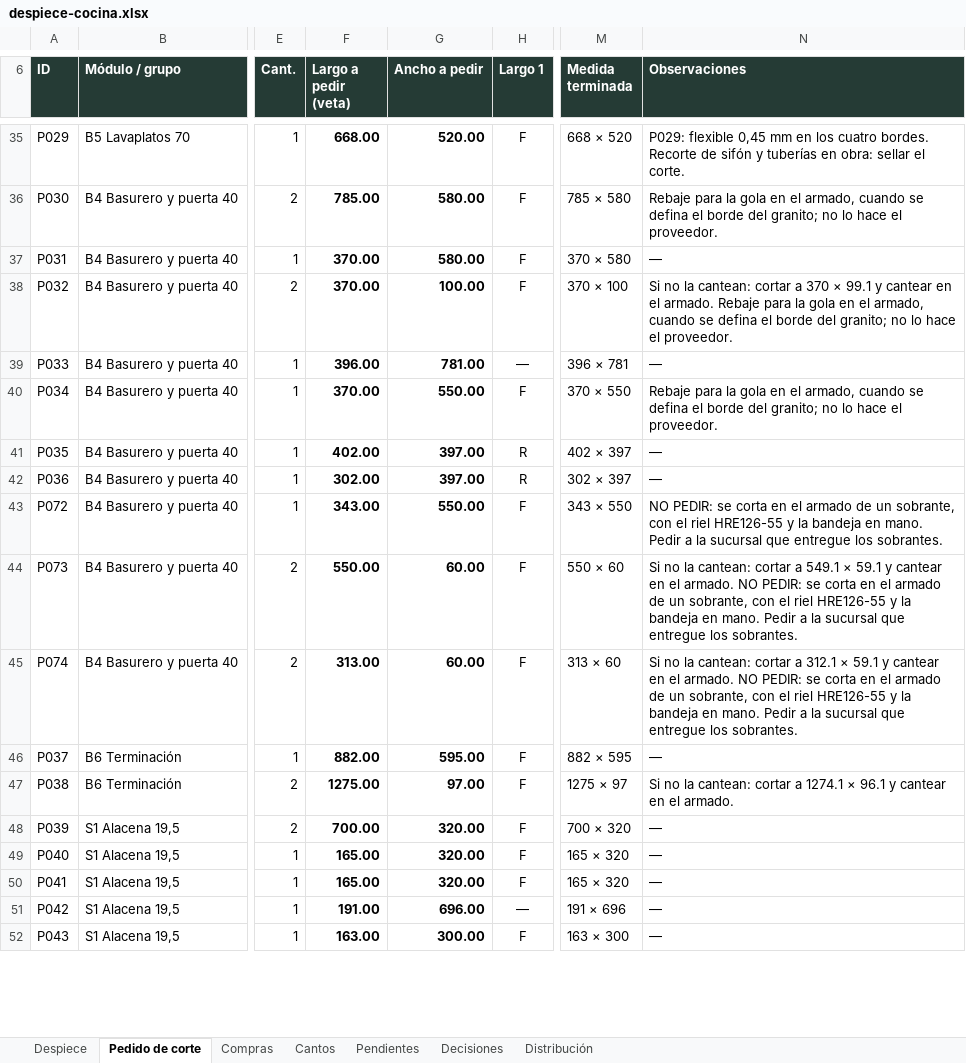
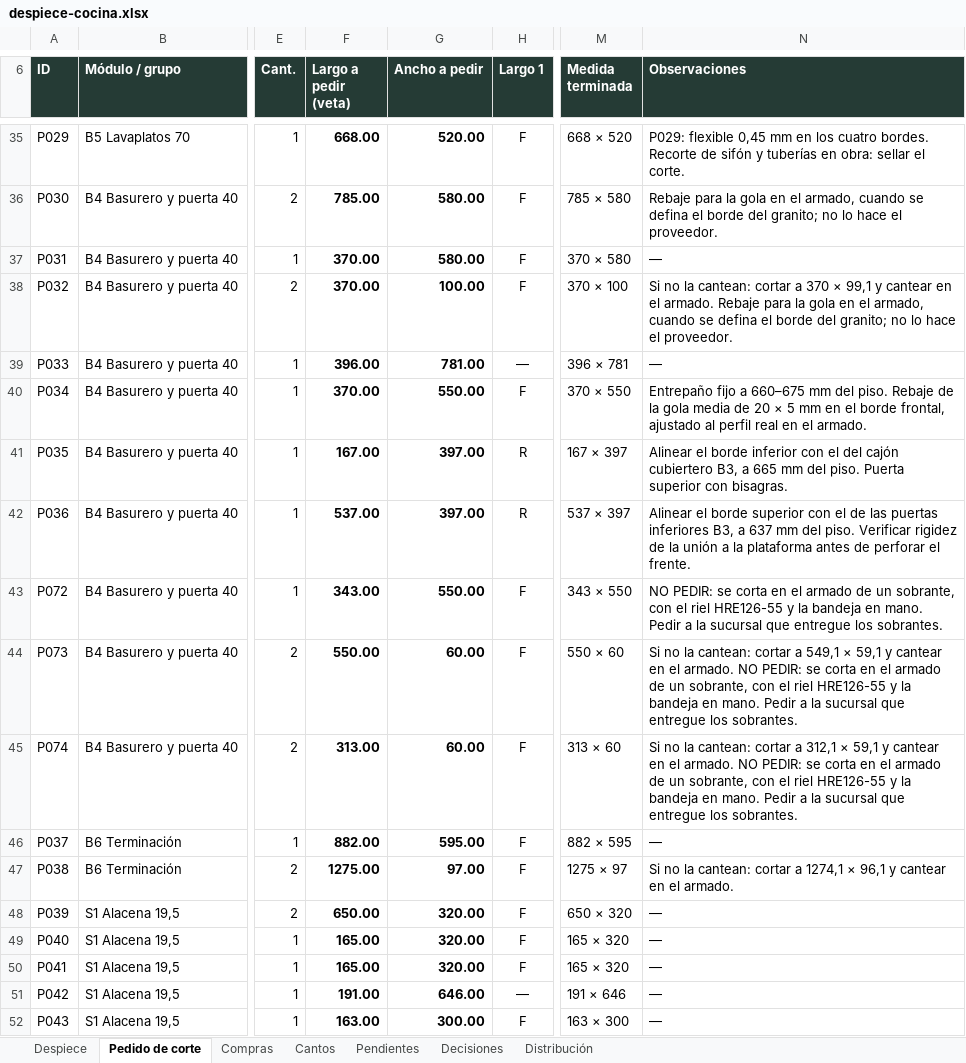
Before and after one commit to williamppmm/espacios-3d, an Excel workbook: despiece-cocina.xlsx, sheet Pedido de corte, drawn as a sheet; only a part is shown, gaps mark what is left out; values as stored, in another font and other column widths than the file's, no borders; the diff covers the shown part only; the diff names each change by its address in the sheet, - before the commit and + after, or states it on an @@ line.

Commit message:
Ajusta los superiores de cocina, la gola y el acabado de la habitación

```diff
--- a/despiece-cocina.xlsx (sheet Pedido de corte)
+++ b/despiece-cocina.xlsx (sheet Pedido de corte)
-N38 (Observaciones): …370 × 99.1 y cantear…
+N38 (Observaciones): …370 × 99,1 y cantear…
-N40 (Observaciones): Rebaje para la gola en el armado, cuando se defina el borde del granito; no lo hace el proveedor.
+N40 (Observaciones): Entrepaño fijo a 660–675 mm del piso. Rebaje de la gola media de 20 × 5 mm en el borde frontal, ajustado al perfil real en el armado.
-F41 (Largo a pedir (veta)): 402.00
+F41 (Largo a pedir (veta)): 167.00
-M41 (Medida terminada): 402 × 397
+M41 (Medida terminada): 167 × 397
-N41 (Observaciones): —
+N41 (Observaciones): Alinear el borde inferior con el del cajón cubiertero B3, a 665 mm del piso. Puerta superior con bisagras.
-F42 (Largo a pedir (veta)): 302.00
+F42 (Largo a pedir (veta)): 537.00
-M42 (Medida terminada): 302 × 397
+M42 (Medida terminada): 537 × 397
-N42 (Observaciones): —
+N42 (Observaciones): Alinear el borde superior con el de las puertas inferiores B3, a 637 mm del piso. Verificar rigidez de la unión a la plataforma antes de perforar el frente.
-N44 (Observaciones): …cortar a 549.1 × 59.1 y cantear…
+N44 (Observaciones): …cortar a 549,1 × 59,1 y cantear…
-N45 (Observaciones): …cortar a 312.1 × 59.1 y cantear…
+N45 (Observaciones): …cortar a 312,1 × 59,1 y cantear…
-N47 (Observaciones): …cortar a 1274.1 × 96.1 y cantear…
+N47 (Observaciones): …cortar a 1274,1 × 96,1 y cantear…
-F48 (Largo a pedir (veta)): 700.00
+F48 (Largo a pedir (veta)): 650.00
-M48 (Medida terminada): 700 × 320
+M48 (Medida terminada): 650 × 320
-G51 (Ancho a pedir): 696.00
+G51 (Ancho a pedir): 646.00
-M51 (Medida terminada): 191 × 696
+M51 (Medida terminada): 191 × 646
```
Also changed, not shown: 53 edited cells elsewhere in this sheet, sheet Despiece, sheet Distribución, sheet Pendientes, sheet Cantos, sheet Decisiones, sheet Compras, compras-proyecto.xlsx, cortes-madecentro-RH15-Cartagena-medidas-finales.xlsx, 12 other files.
